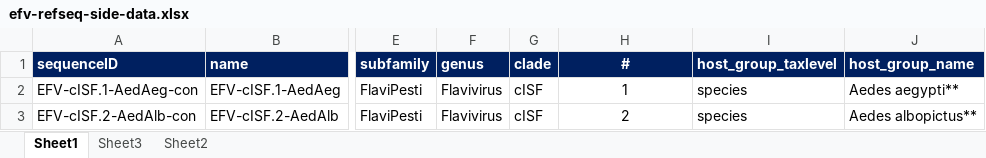
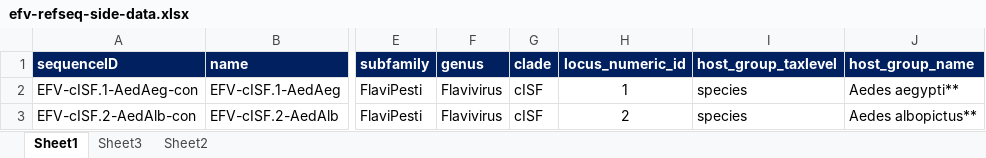
Before and after one commit to giffordlabcvr/Flavivirus-GLUE, an Excel workbook: tabular/eve/efv-refseq-side-data.xlsx, sheet Sheet1, drawn as a sheet; only a part is shown, gaps mark what is left out; values as stored, in another font and other column widths than the file's, no borders; the diff names each change by its address in the sheet, - before the commit and + after, or states it on an @@ line.

```diff
--- a/tabular/eve/efv-refseq-side-data.xlsx (sheet Sheet1)
+++ b/tabular/eve/efv-refseq-side-data.xlsx (sheet Sheet1)
-H1: #
+H1: locus_numeric_id
```
Also changed, not shown: tabular/core/flavi-ncbi-refseqs-side-data.xlsx, tabular/core/flavi-reference_feature_locations.xlsx, 11 other files.
